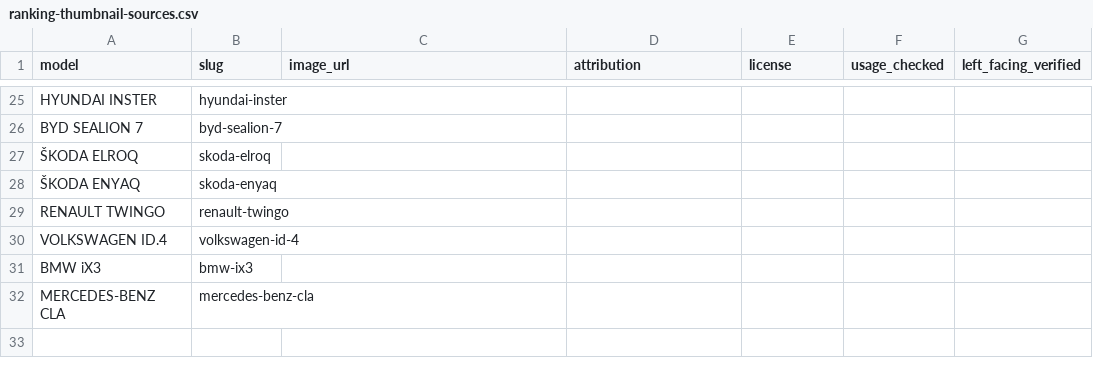
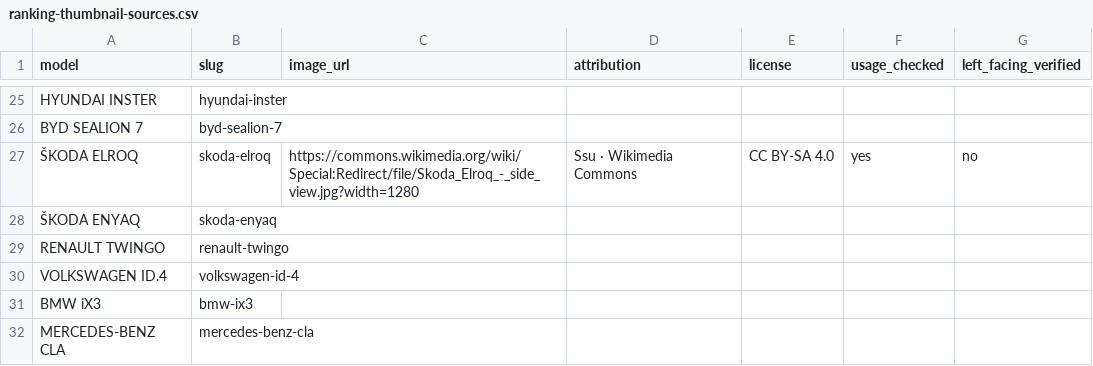
Before and after one commit to jordicanyi-ai/ELECTRIC-CARS, a CSV file: data/ranking-thumbnail-sources.csv, drawn as a sheet; only a part is shown, gaps mark what is left out.

Commit message:
Record verified reusable Wikimedia Elroq photo source pending direction check

```diff
--- a/data/ranking-thumbnail-sources.csv
+++ b/data/ranking-thumbnail-sources.csv
@@ -26,3 +26,3 @@ HYUNDAI INSTER,hyundai-inster,,,,,
 BYD SEALION 7,byd-sealion-7,,,,,
-ŠKODA ELROQ,skoda-elroq,,,,,
+ŠKODA ELROQ,skoda-elroq,https://commons.wikimedia.org/wiki/Special:Redirect/file/Skoda_Elroq_-_side_view.jpg?width=1280,Ssu · Wikimedia Commons,CC BY-SA 4.0,yes,no
 ŠKODA ENYAQ,skoda-enyaq,,,,,
```
